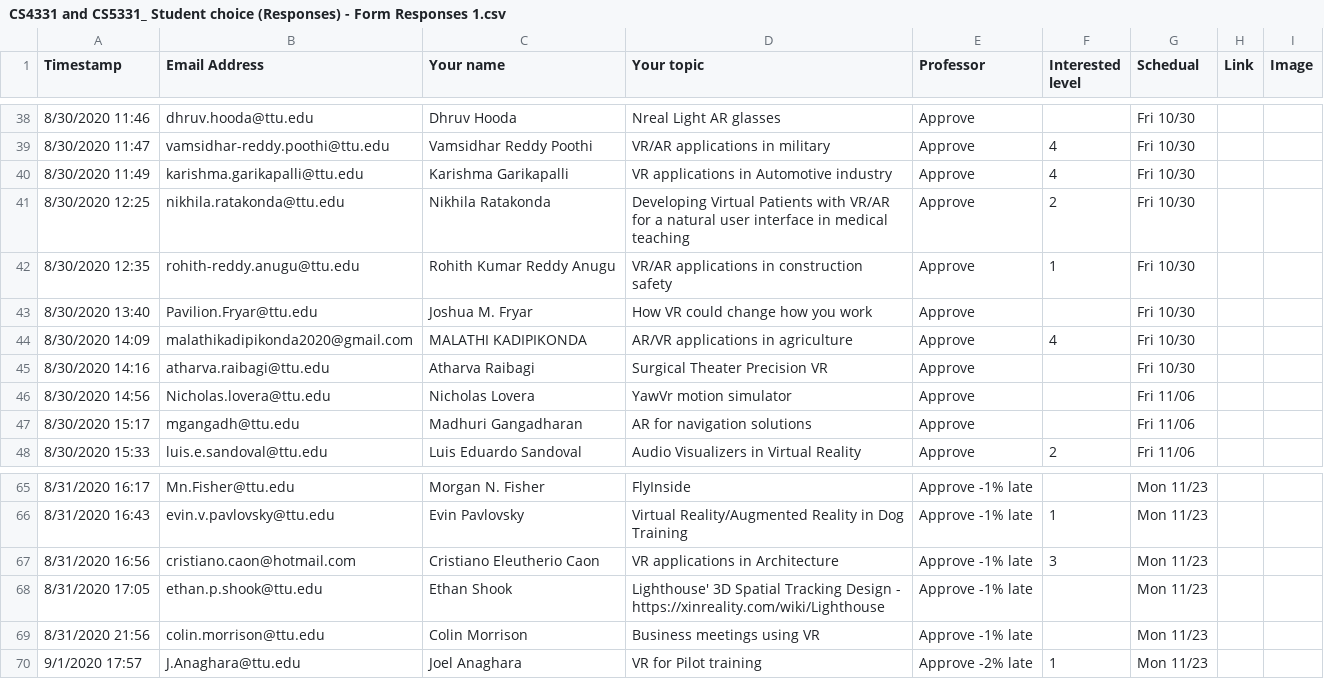
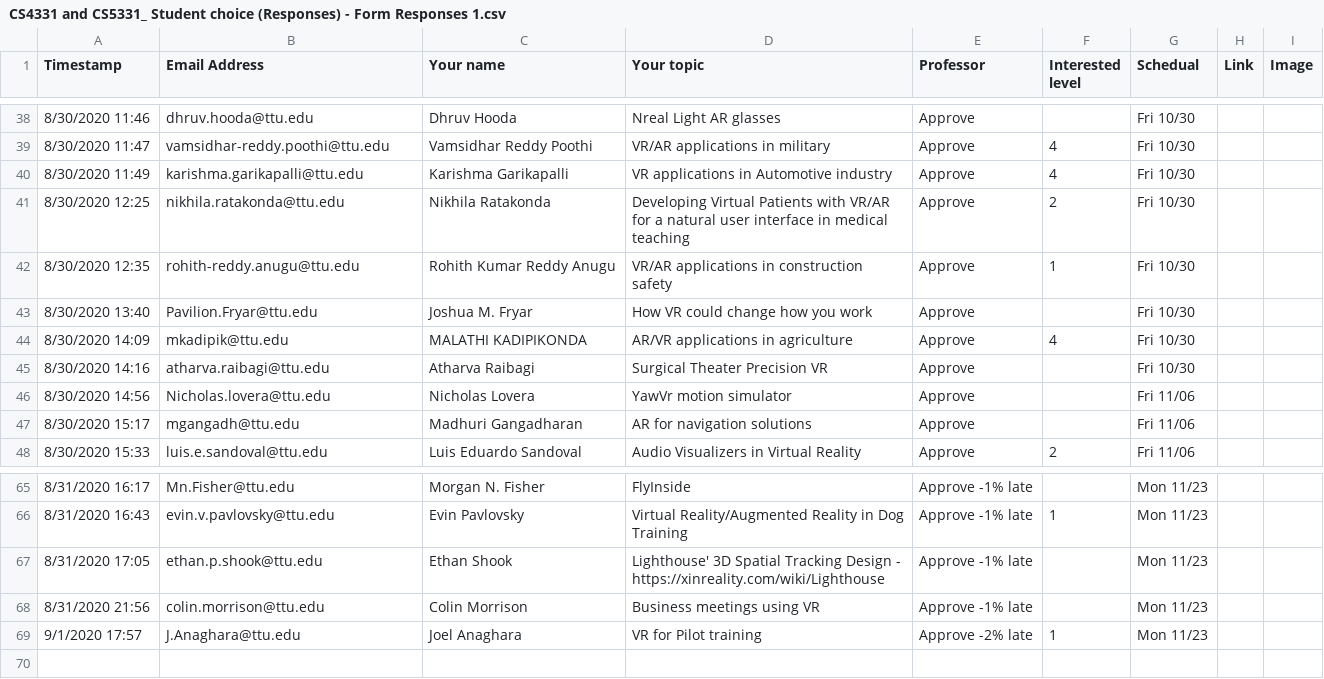
Before and after one commit to iDataVisualizationLab/CS5331-VirtualReality-Fall2020, a CSV file: StudentChoices/CS4331 and CS5331_ Student choice (Responses) - Form Responses 1.csv, drawn as a sheet; only a part is shown, gaps mark what is left out.

```diff
--- a/StudentChoices/CS4331 and CS5331_ Student choice (Responses) - Form Responses 1.csv
+++ b/StudentChoices/CS4331 and CS5331_ Student choice (Responses) - Form Responses 1.csv
@@ -43,3 +43,3 @@ Timestamp,Email Address,Your name,Your topic,Professor,Interested level,Schedual
 8/30/2020 13:40,Pavilion.Fryar@ttu.edu,Joshua M. Fryar,How VR could change how you work,Approve,,Fri 10/30,,
-8/30/2020 14:09,malathikadipikonda2020@gmail.com,MALATHI KADIPIKONDA,AR/VR applications in agriculture,Approve,4,Fri 10/30,,
+8/30/2020 14:09,mkadipik@ttu.edu,MALATHI KADIPIKONDA,AR/VR applications in agriculture,Approve,4,Fri 10/30,,
 8/30/2020 14:16,atharva.raibagi@ttu.edu,Atharva Raibagi,Surgical Theater Precision VR,Approve,,Fri 10/30,,
@@ -66,3 +66,2 @@ Timestamp,Email Address,Your name,Your topic,Professor,Interested level,Schedual
 8/31/2020 16:43,evin.v.pavlovsky@ttu.edu,Evin Pavlovsky,Virtual Reality/Augmented Reality in Dog Training,Approve -1% late,1,Mon 11/23,,
-8/31/2020 16:56,cristiano.caon@hotmail.com,Cristiano Eleutherio Caon,VR applications in Architecture,Approve -1% late,3,Mon 11/23,,
 8/31/2020 17:05,ethan.p.shook@ttu.edu,Ethan Shook,Lighthouse' 3D Spatial Tracking Design - https://xinreality.com/wiki/Lighthouse,Approve -1% late,,Mon 11/23,,
```
Also changed, not shown: grade/data/Students.csv, 1 other file.
